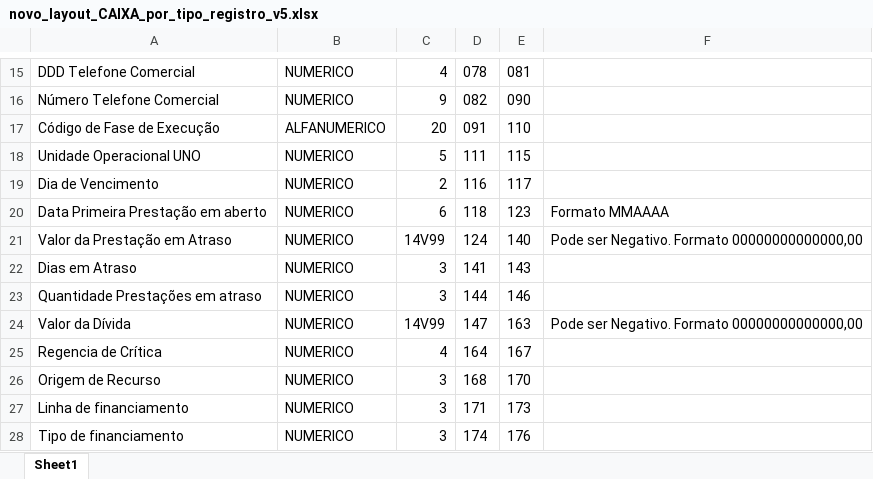
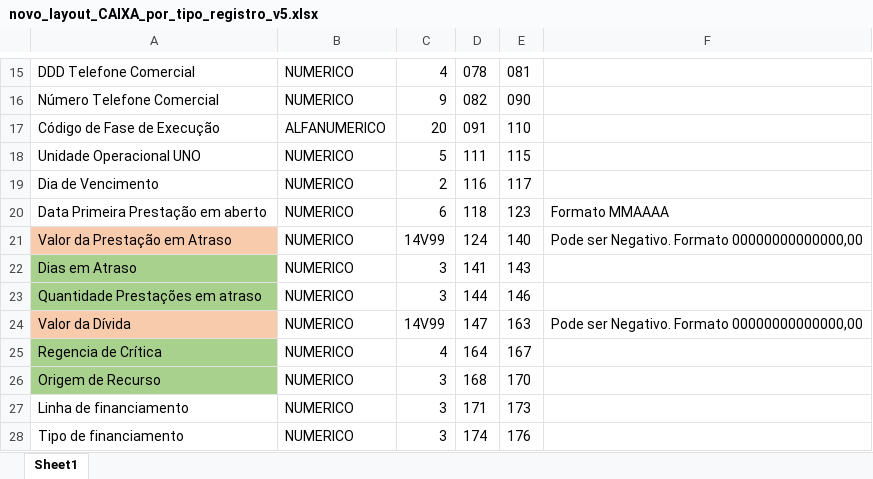
Before and after one commit to thbdias/Teste-Spring-MongoDB, an Excel workbook: novo_layout_CAIXA_por_tipo_registro_v5.xlsx, sheet Sheet1, drawn as a sheet; only a part is shown, gaps mark what is left out; values as stored, in another font and other column widths than the file's, no borders; the diff names each change by its address in the sheet, - before the commit and + after, or states it on an @@ line.

```diff
--- a/novo_layout_CAIXA_por_tipo_registro_v5.xlsx (sheet Sheet1)
+++ b/novo_layout_CAIXA_por_tipo_registro_v5.xlsx (sheet Sheet1)
-A21 fill: none
+A21 fill: #F8CBAD
-A22:A23 fill: none
+A22:A23 fill: #A9D18E
-A24 fill: none
+A24 fill: #F8CBAD
-A25:A26 fill: none
+A25:A26 fill: #A9D18E
```
Also changed, not shown: 2 other files.
